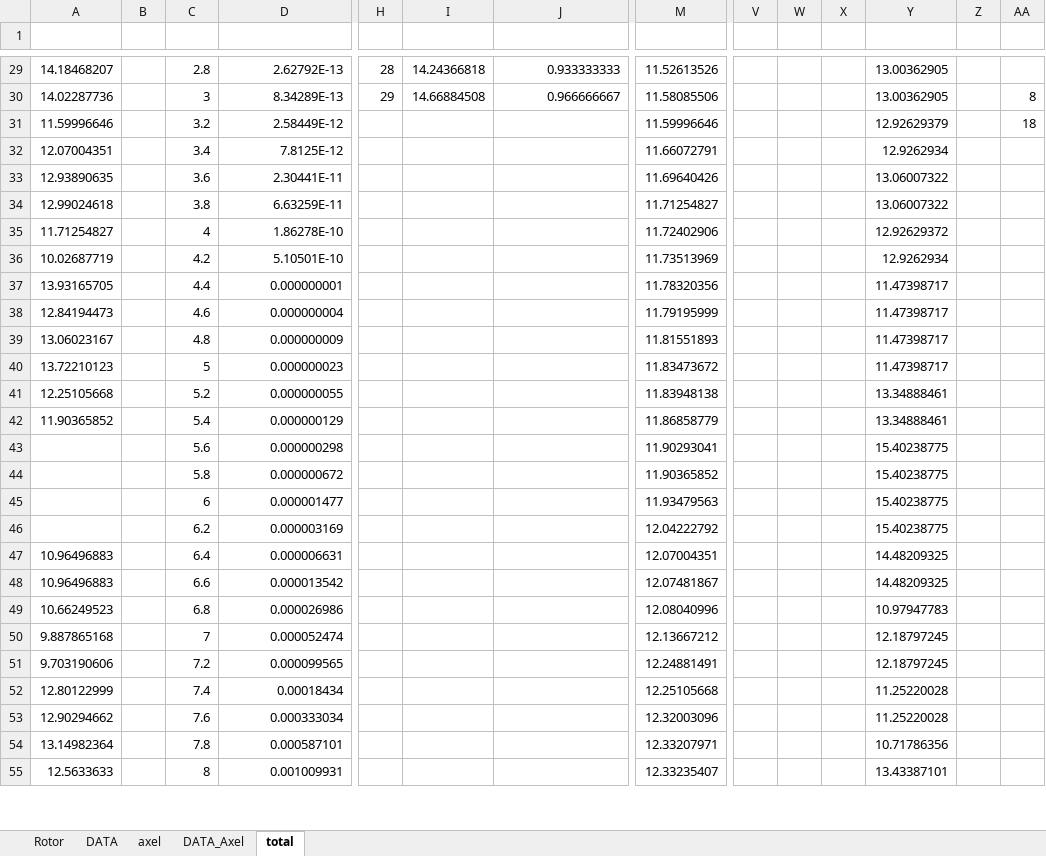
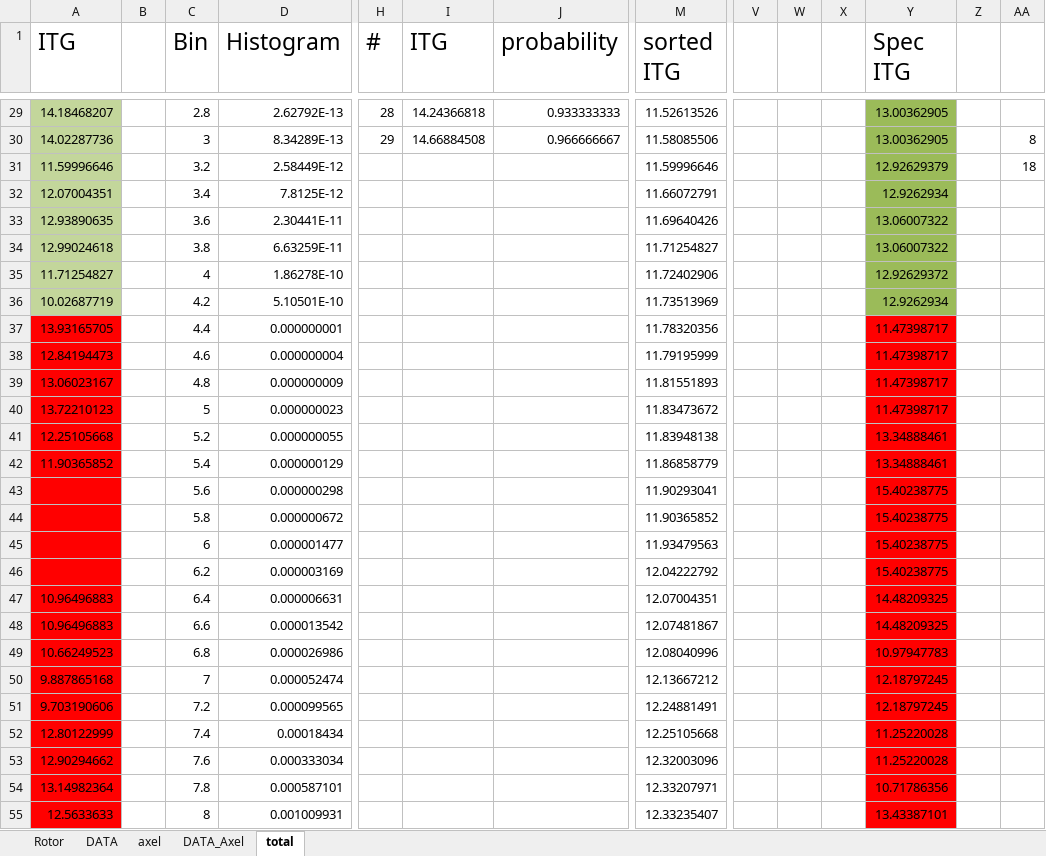
Before and after one commit to mathiasrask/PCDB_matlab-files, an Excel workbook: DataFraIT.xlsx, sheet total, drawn as a sheet; only a part is shown, gaps mark what is left out; values as stored, in another font and other column widths than the file's, no borders; charts and pictures not drawn; rows hold the shown columns only; the diff covers the shown part only; the diff names each change by its address in the sheet, - before the commit and + after, or states it on an @@ line.

```diff
--- a/DataFraIT.xlsx (sheet total)
+++ b/DataFraIT.xlsx (sheet total)
-row 1: (empty)
+row 1: ITG |  | Bin | Histogram | # | ITG | probability | sorted ITG |  |  |  | Spec ITG
-A29:A36 fill: none
+A29:A36 fill: #C3D69B
-Y29:Y36 fill: none
+Y29:Y36 fill: #9BBB59
-A37:A55 fill: none
+A37:A55 fill: #FF0000
-Y37:Y55 fill: none
+Y37:Y55 fill: #FF0000
```
Also changed, not shown: 18 edited cells and cell formats elsewhere in this sheet, charts or pictures, 3 other files.
